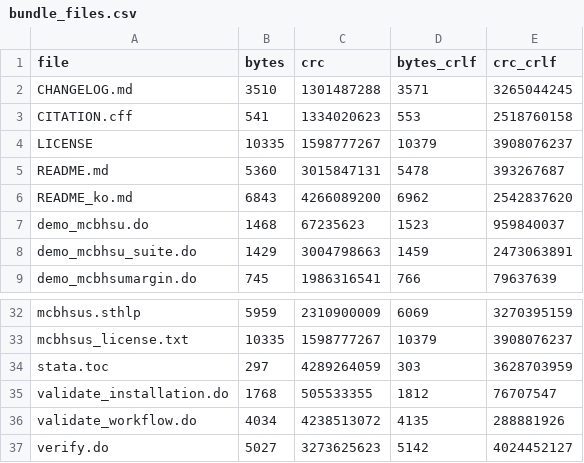
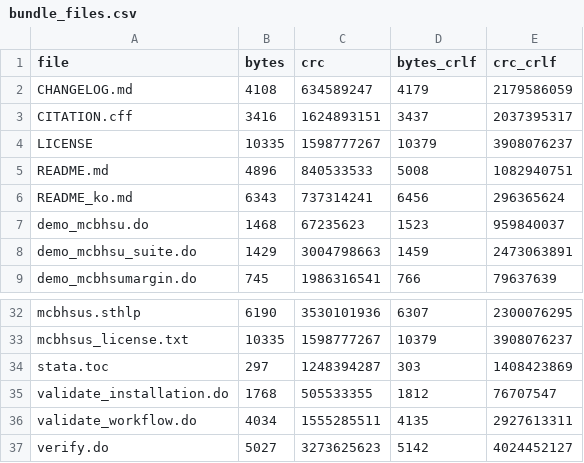
Before and after one commit to renegade68/mcb-stata, a CSV file: suite/bundle_files.csv, drawn as a sheet; only a part is shown, gaps mark what is left out; the diff covers the shown part only; the diff names each change by its address in the sheet, - before the commit and + after, or states it on an @@ line.

```diff
--- a/suite/bundle_files.csv
+++ b/suite/bundle_files.csv
-B2 (bytes): 3510
+B2 (bytes): 4108
-C2 (crc): 1301487288
+C2 (crc): 634589247
-D2 (bytes_crlf): 3571
+D2 (bytes_crlf): 4179
-E2 (crc_crlf): 3265044245
+E2 (crc_crlf): 2179586059
-B3 (bytes): 541
+B3 (bytes): 3416
-C3 (crc): 1334020623
+C3 (crc): 1624893151
-D3 (bytes_crlf): 553
+D3 (bytes_crlf): 3437
-E3 (crc_crlf): 2518760158
+E3 (crc_crlf): 2037395317
-B5 (bytes): 5360
+B5 (bytes): 4896
-C5 (crc): 3015847131
+C5 (crc): 840533533
-D5 (bytes_crlf): 5478
+D5 (bytes_crlf): 5008
-E5 (crc_crlf): 393267687
+E5 (crc_crlf): 1082940751
-B6 (bytes): 6843
+B6 (bytes): 6343
-C6 (crc): 4266089200
+C6 (crc): 737314241
-D6 (bytes_crlf): 6962
+D6 (bytes_crlf): 6456
-E6 (crc_crlf): 2542837620
+E6 (crc_crlf): 296365624
-B32 (bytes): 5959
+B32 (bytes): 6190
-C32 (crc): 2310900009
+C32 (crc): 3530101936
-D32 (bytes_crlf): 6069
+D32 (bytes_crlf): 6307
-E32 (crc_crlf): 3270395159
+E32 (crc_crlf): 2300076295
-C34 (crc): 4289264059
+C34 (crc): 1248394287
-E34 (crc_crlf): 3628703959
+E34 (crc_crlf): 1408423869
-C36 (crc): 4238513072
+C36 (crc): 1555285511
-E36 (crc_crlf): 288881926
+E36 (crc_crlf): 2927613311
```
Also changed, not shown: 32 edited cells elsewhere in this file, 40 other files.
